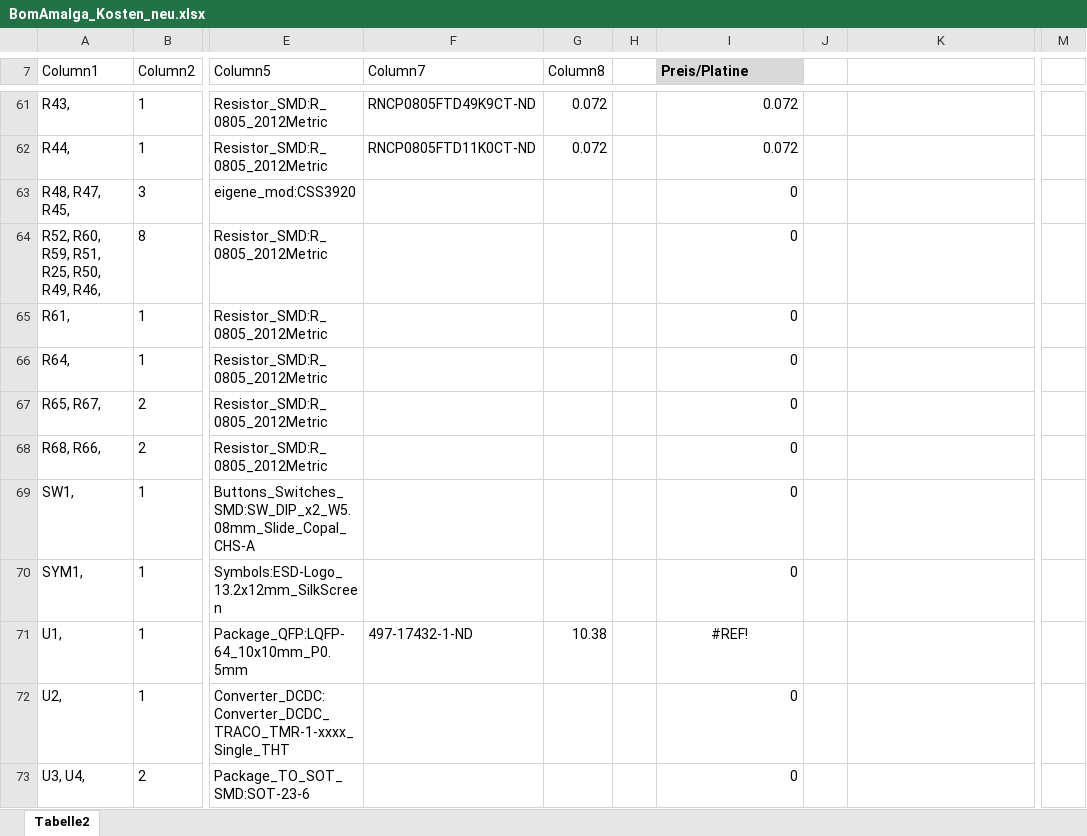
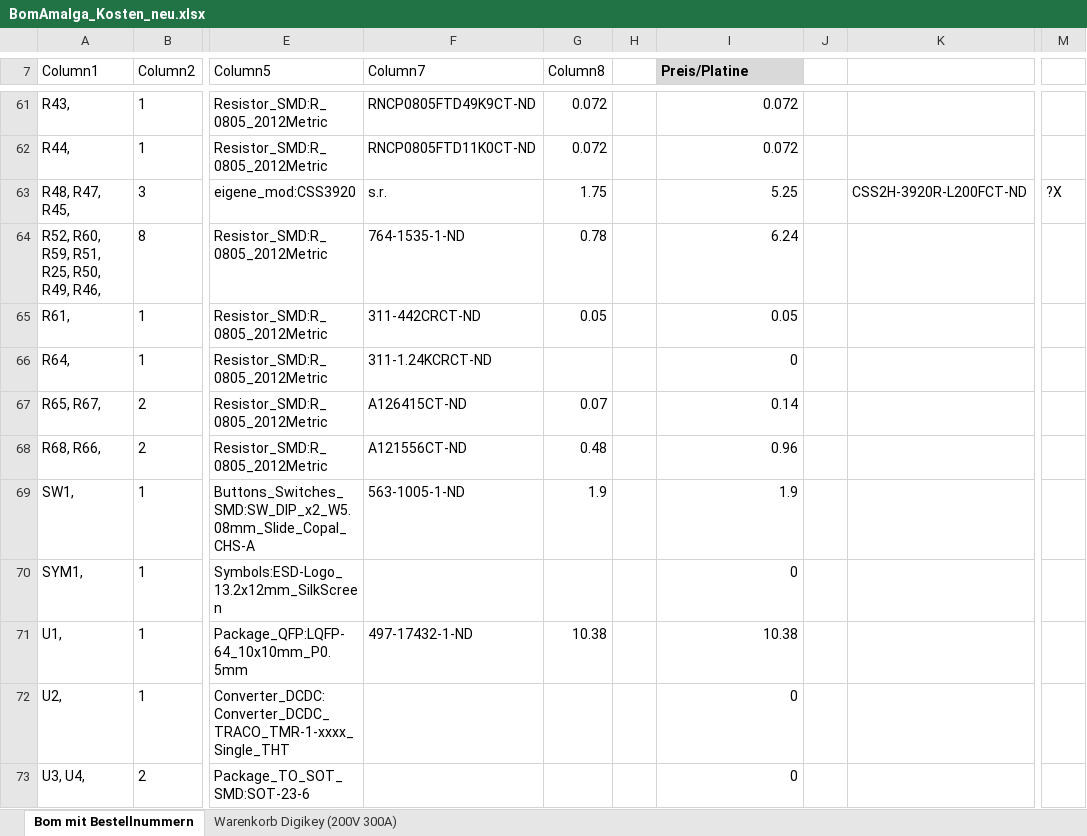
Before and after one commit to Thor368/HSWR, an Excel workbook: BomAmalga_Kosten_neu.xlsx, sheet Bom mit Bestellnummern, drawn as a sheet; only a part is shown, gaps mark what is left out; values as stored, in another font and other column widths than the file's, no borders; table styles not drawn; the diff covers the shown part only; the diff names each change by its address in the sheet, - before the commit and + after, or states it on an @@ line.

```diff
--- a/BomAmalga_Kosten_neu.xlsx (sheet Bom mit Bestellnummern)
+++ b/BomAmalga_Kosten_neu.xlsx (sheet Bom mit Bestellnummern)
-sheet tab: Tabelle2
+sheet tab: Bom mit Bestellnummern
+sheet tab: Warenkorb Digikey (200V 300A)
-F63 (Column7): (empty)
+F63 (Column7): s.r.
-G63 (Column8): (empty)
+G63 (Column8): 1.75
-I63 (Preis/Platine): 0
+I63 (Preis/Platine): 5.25
-K63: (empty)
+K63: CSS2H-3920R-L200FCT-ND
-M63: (empty)
+M63: ?X
-F64 (Column7): (empty)
+F64 (Column7): 764-1535-1-ND
-G64 (Column8): (empty)
+G64 (Column8): 0.78
-I64 (Preis/Platine): 0
+I64 (Preis/Platine): 6.24
-F65 (Column7): (empty)
+F65 (Column7): 311-442CRCT-ND
-G65 (Column8): (empty)
+G65 (Column8): 0.05
-I65 (Preis/Platine): 0
+I65 (Preis/Platine): 0.05
-F66 (Column7): (empty)
+F66 (Column7): 311-1.24KCRCT-ND
-F67 (Column7): (empty)
+F67 (Column7): A126415CT-ND
-G67 (Column8): (empty)
+G67 (Column8): 0.07
-I67 (Preis/Platine): 0
+I67 (Preis/Platine): 0.14
-F68 (Column7): (empty)
+F68 (Column7): A121556CT-ND
-G68 (Column8): (empty)
+G68 (Column8): 0.48
-I68 (Preis/Platine): 0
+I68 (Preis/Platine): 0.96
-F69 (Column7): (empty)
+F69 (Column7): 563-1005-1-ND
-G69 (Column8): (empty)
+G69 (Column8): 1.9
-I69 (Preis/Platine): 0
+I69 (Preis/Platine): 1.9
-I71 (Preis/Platine): #REF!
+I71 (Preis/Platine): 10.38
-I71 alignment: center
+I71 alignment: right
```
Also changed, not shown: 1 added row, 2 removed rows, 16 edited cells and cell formats elsewhere in this sheet, charts or pictures, 2 other files.
